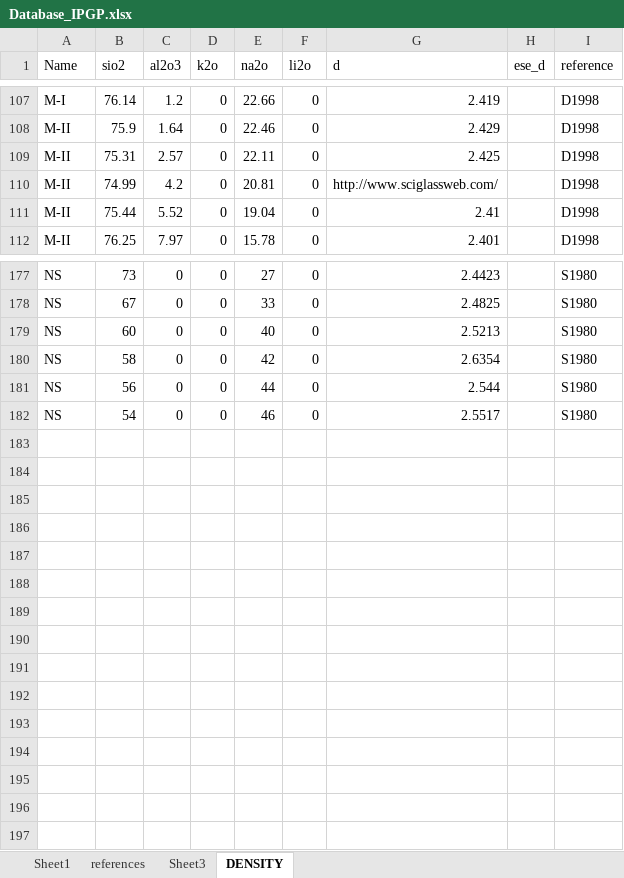
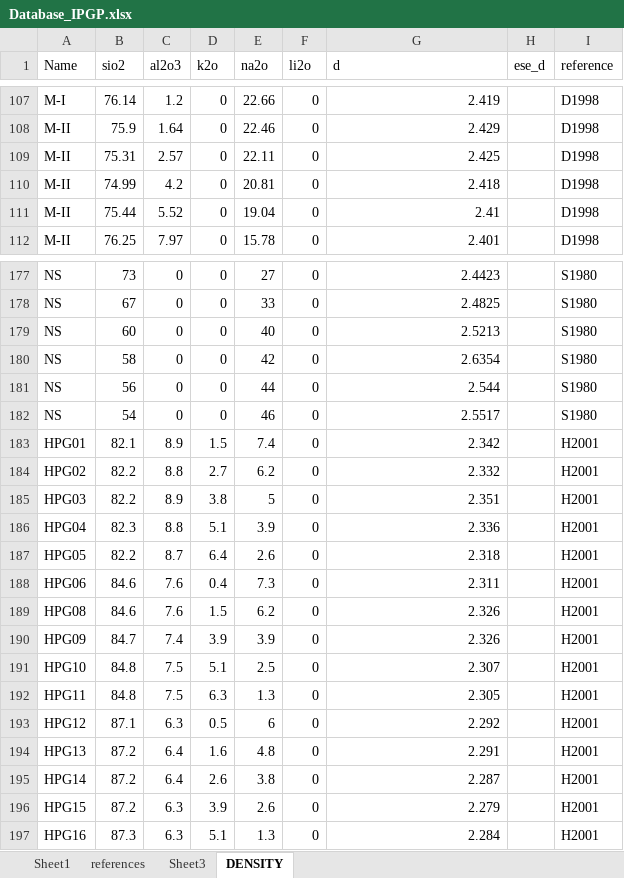
Before and after one commit to charlesll/i-melt, an Excel workbook: data/Database_IPGP.xlsx, sheet DENSITY, drawn as a sheet; only a part is shown, gaps mark what is left out; values as stored, in another font and other column widths than the file's, no borders; the diff names each change by its address in the sheet, - before the commit and + after, or states it on an @@ line.

```diff
--- a/data/Database_IPGP.xlsx (sheet DENSITY)
+++ b/data/Database_IPGP.xlsx (sheet DENSITY)
-G110 (d): http://www.sciglassweb.com/
+G110 (d): 2.418
+row 183: HPG01 | 82.1 | 8.9 | 1.5 | 7.4 | 0 | 2.342 |  | H2001
+row 184: HPG02 | 82.2 | 8.8 | 2.7 | 6.2 | 0 | 2.332 |  | H2001
+row 185: HPG03 | 82.2 | 8.9 | 3.8 | 5 | 0 | 2.351 |  | H2001
+row 186: HPG04 | 82.3 | 8.8 | 5.1 | 3.9 | 0 | 2.336 |  | H2001
+row 187: HPG05 | 82.2 | 8.7 | 6.4 | 2.6 | 0 | 2.318 |  | H2001
+row 188: HPG06 | 84.6 | 7.6 | 0.4 | 7.3 | 0 | 2.311 |  | H2001
+row 189: HPG08 | 84.6 | 7.6 | 1.5 | 6.2 | 0 | 2.326 |  | H2001
+row 190: HPG09 | 84.7 | 7.4 | 3.9 | 3.9 | 0 | 2.326 |  | H2001
+row 191: HPG10 | 84.8 | 7.5 | 5.1 | 2.5 | 0 | 2.307 |  | H2001
+row 192: HPG11 | 84.8 | 7.5 | 6.3 | 1.3 | 0 | 2.305 |  | H2001
+row 193: HPG12 | 87.1 | 6.3 | 0.5 | 6 | 0 | 2.292 |  | H2001
+row 194: HPG13 | 87.2 | 6.4 | 1.6 | 4.8 | 0 | 2.291 |  | H2001
+row 195: HPG14 | 87.2 | 6.4 | 2.6 | 3.8 | 0 | 2.287 |  | H2001
+row 196: HPG15 | 87.2 | 6.3 | 3.9 | 2.6 | 0 | 2.279 |  | H2001
+row 197: HPG16 | 87.3 | 6.3 | 5.1 | 1.3 | 0 | 2.284 |  | H2001
```
Also changed, not shown: sheet Sheet1, sheet references, charts or pictures, 36 other files.
